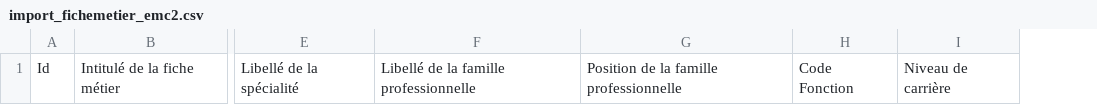
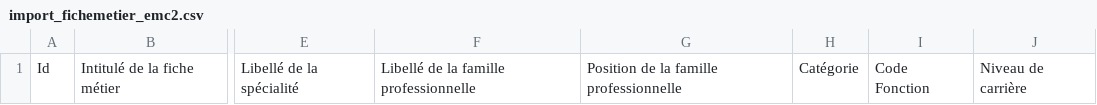
Before and after one commit to EsupPortail/esup-emc2, a CSV file: public/exemples/trame_csv/import_fichemetier_emc2.csv, drawn as a sheet; only a part is shown, gaps mark what is left out; the diff names each change by its address in the sheet, - before the commit and + after, or states it on an @@ line.

Commit message:
...

```diff
--- a/public/exemples/trame_csv/import_fichemetier_emc2.csv
+++ b/public/exemples/trame_csv/import_fichemetier_emc2.csv
+column H, row 1: Catégorie
```
